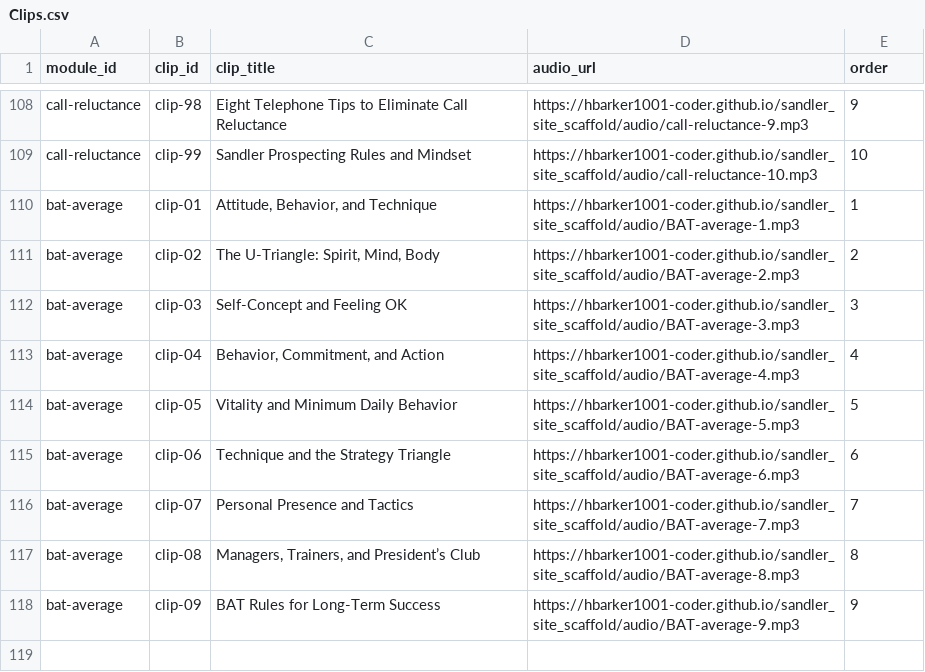
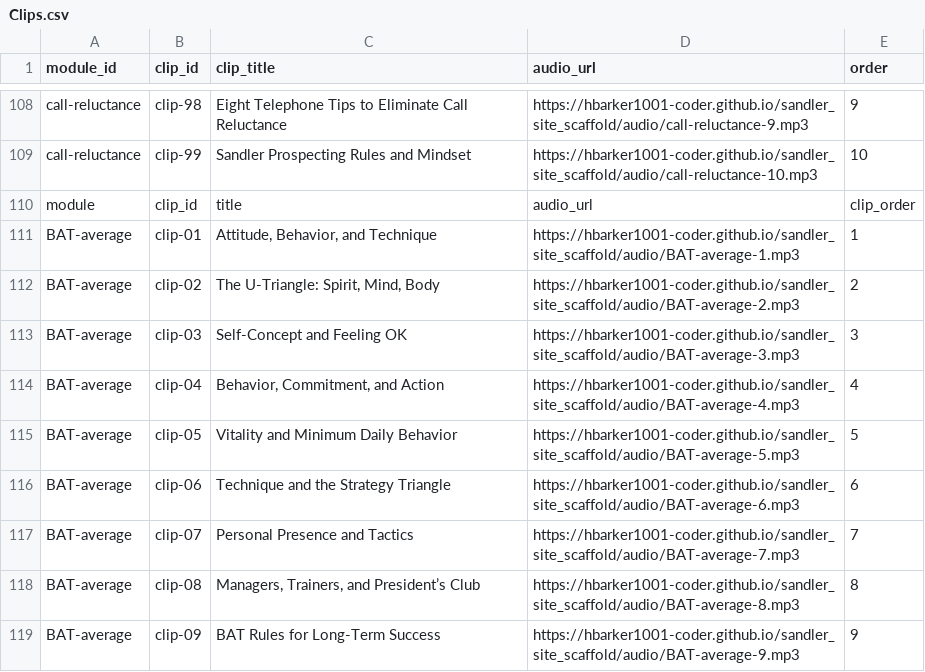
Before and after one commit to hbarker1001-coder/sandler_site_scaffold, a CSV file: data/Clips.csv, drawn as a sheet; only a part is shown, gaps mark what is left out.

Commit message:
Update Clips.csv

```diff
--- a/data/Clips.csv
+++ b/data/Clips.csv
@@ -109,10 +109,11 @@ call-reluctance,clip-98,Eight Telephone Tips to Eliminate Call Reluctance,https:
 call-reluctance,clip-99,Sandler Prospecting Rules and Mindset,https://hbarker1001-coder.github.io/sandler_site_scaffold/audio/call-reluctance-10.mp3,10
-bat-average,clip-01,"Attitude, Behavior, and Technique","https://hbarker1001-coder.github.io/sandler_site_scaffold/audio/BAT-average-1.mp3",1
-bat-average,clip-02,"The U-Triangle: Spirit, Mind, Body","https://hbarker1001-coder.github.io/sandler_site_scaffold/audio/BAT-average-2.mp3",2
-bat-average,clip-03,"Self-Concept and Feeling OK","https://hbarker1001-coder.github.io/sandler_site_scaffold/audio/BAT-average-3.mp3",3
-bat-average,clip-04,"Behavior, Commitment, and Action","https://hbarker1001-coder.github.io/sandler_site_scaffold/audio/BAT-average-4.mp3",4
-bat-average,clip-05,"Vitality and Minimum Daily Behavior","https://hbarker1001-coder.github.io/sandler_site_scaffold/audio/BAT-average-5.mp3",5
-bat-average,clip-06,"Technique and the Strategy Triangle","https://hbarker1001-coder.github.io/sandler_site_scaffold/audio/BAT-average-6.mp3",6
-bat-average,clip-07,"Personal Presence and Tactics","https://hbarker1001-coder.github.io/sandler_site_scaffold/audio/BAT-average-7.mp3",7
-bat-average,clip-08,"Managers, Trainers, and President’s Club","https://hbarker1001-coder.github.io/sandler_site_scaffold/audio/BAT-average-8.mp3",8
-bat-average,clip-09,"BAT Rules for Long-Term Success","https://hbarker1001-coder.github.io/sandler_site_scaffold/audio/BAT-average-9.mp3",9
+module,clip_id,title,audio_url,clip_order
+BAT-average,clip-01,"Attitude, Behavior, and Technique","https://hbarker1001-coder.github.io/sandler_site_scaffold/audio/BAT-average-1.mp3",1
+BAT-average,clip-02,"The U-Triangle: Spirit, Mind, Body","https://hbarker1001-coder.github.io/sandler_site_scaffold/audio/BAT-average-2.mp3",2
+BAT-average,clip-03,"Self-Concept and Feeling OK","https://hbarker1001-coder.github.io/sandler_site_scaffold/audio/BAT-average-3.mp3",3
+BAT-average,clip-04,"Behavior, Commitment, and Action","https://hbarker1001-coder.github.io/sandler_site_scaffold/audio/BAT-average-4.mp3",4
+BAT-average,clip-05,"Vitality and Minimum Daily Behavior","https://hbarker1001-coder.github.io/sandler_site_scaffold/audio/BAT-average-5.mp3",5
+BAT-average,clip-06,"Technique and the Strategy Triangle","https://hbarker1001-coder.github.io/sandler_site_scaffold/audio/BAT-average-6.mp3",6
+BAT-average,clip-07,"Personal Presence and Tactics","https://hbarker1001-coder.github.io/sandler_site_scaffold/audio/BAT-average-7.mp3",7
+BAT-average,clip-08,"Managers, Trainers, and President’s Club","https://hbarker1001-coder.github.io/sandler_site_scaffold/audio/BAT-average-8.mp3",8
+BAT-average,clip-09,"BAT Rules for Long-Term Success","https://hbarker1001-coder.github.io/sandler_site_scaffold/audio/BAT-average-9.mp3",9
```
